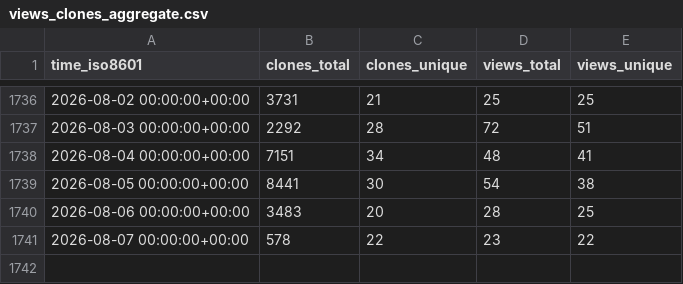
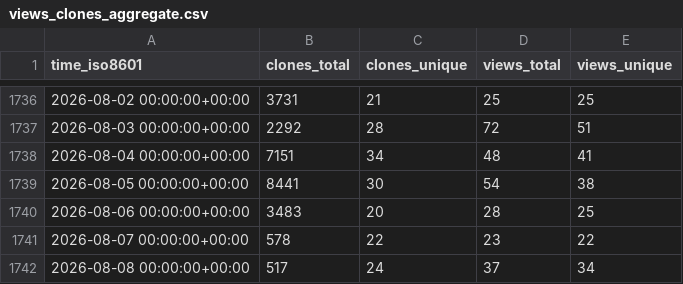
Before and after one commit to gitblit-org/github-stats, a CSV file: gitblit-org/gitblit/ghrs-data/views_clones_aggregate.csv, drawn as a sheet; only a part is shown, gaps mark what is left out; the diff names each change by its address in the sheet, - before the commit and + after, or states it on an @@ line.

```diff
--- a/gitblit-org/gitblit/ghrs-data/views_clones_aggregate.csv
+++ b/gitblit-org/gitblit/ghrs-data/views_clones_aggregate.csv
+row 1742: 2026-08-08 00:00:00+00:00 | 517 | 24 | 37 | 34
```
Also changed, not shown: 1 other file.
